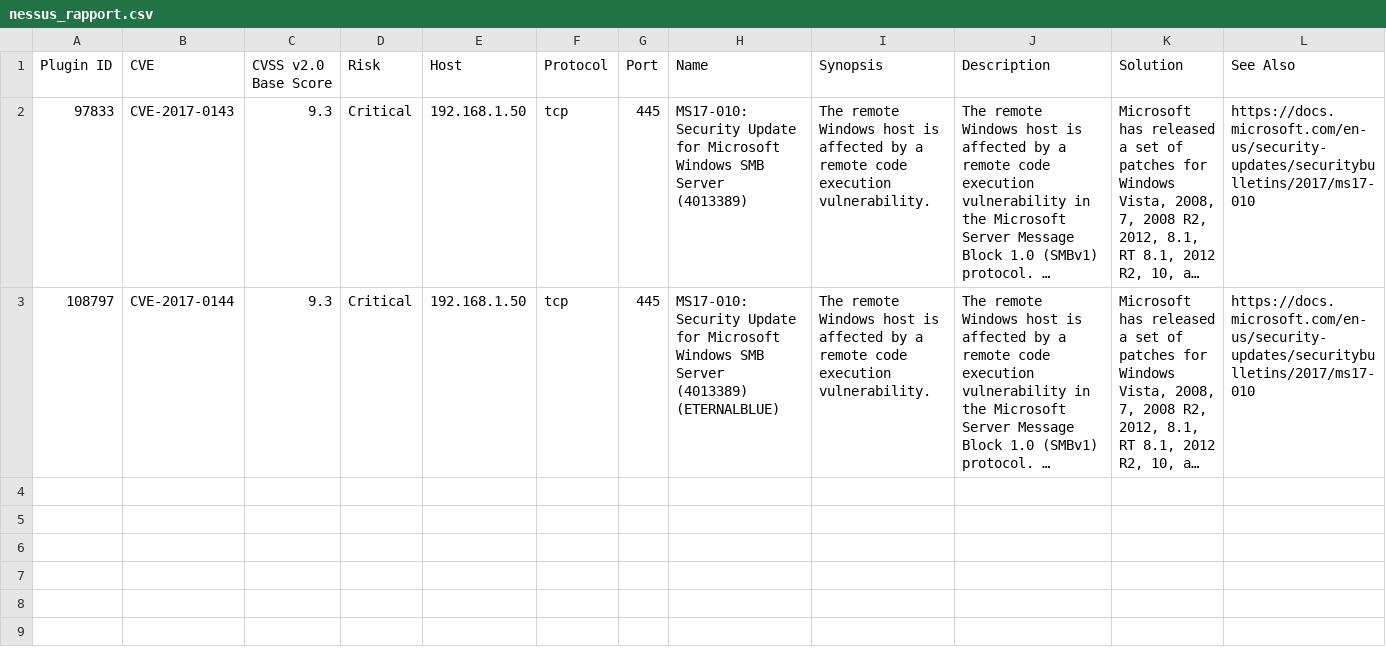
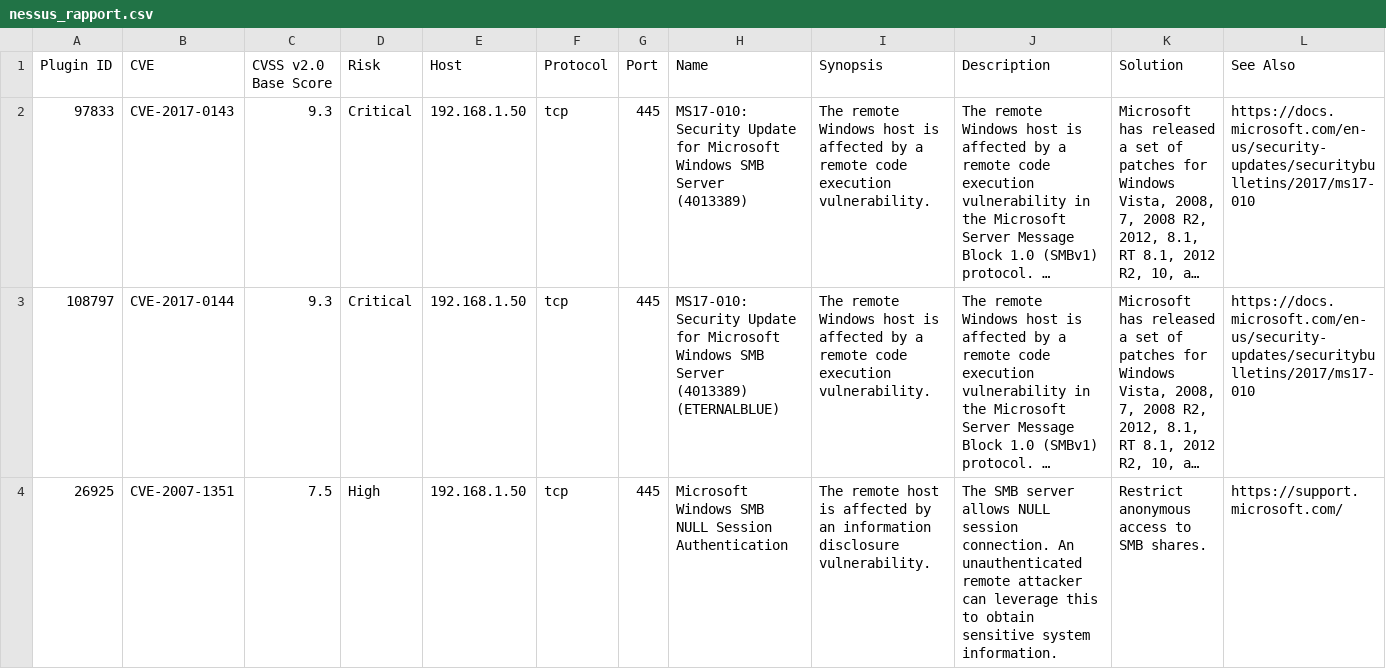
Before and after one commit to hasanoffh/holbertonschool-cyber_security, a CSV file: vulnerability_research_exploitation/0x00_vulnerability/nessus_rapport.csv, drawn as a sheet; only a part is shown; long unchanged cells end in …; rows hold the shown columns only; the diff names each change by its address in the sheet, - before the commit and + after, or states it on an @@ line.

Commit message:
Add High risk vulnerability to complete Nessus requirements

```diff
--- a/vulnerability_research_exploitation/0x00_vulnerability/nessus_rapport.csv
+++ b/vulnerability_research_exploitation/0x00_vulnerability/nessus_rapport.csv
+row 4: 26925 | CVE-2007-1351 | 7.5 | High | 192.168.1.50 | tcp | 445 | Microsoft Windows SMB NULL Session Authentication | The remote host is affected by an information disclosure vulnerability. | The SMB server allows NULL session connection. An unauthenticated remote attacker can leverage this to obtain sensitive system information. | Restrict anonymous access to SMB shares. | https://support.microsoft.com/
```
